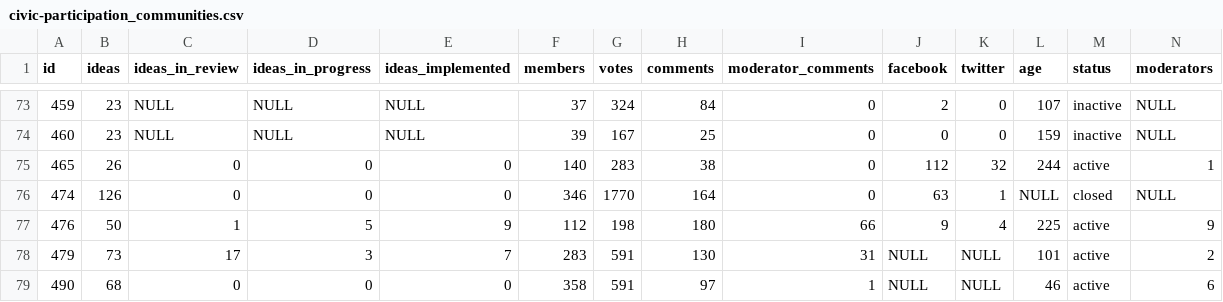
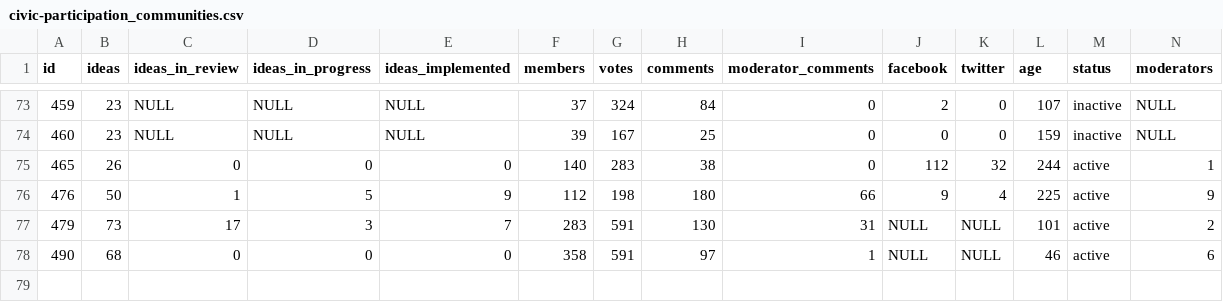
Before and after one commit to joausaga/ims-sn-study, a CSV file: datasets/civic-participation_communities.csv, drawn as a sheet; only a part is shown, gaps mark what is left out; the diff names each change by its address in the sheet, - before the commit and + after, or states it on an @@ line.

Commit message:
Update dataset of communities

```diff
--- a/datasets/civic-participation_communities.csv
+++ b/datasets/civic-participation_communities.csv
-row 76: 474 | 126 | 0 | 0 | 0 | 346 | 1770 | 164 | 0 | 63 | 1 | NULL | closed | NULL
```
